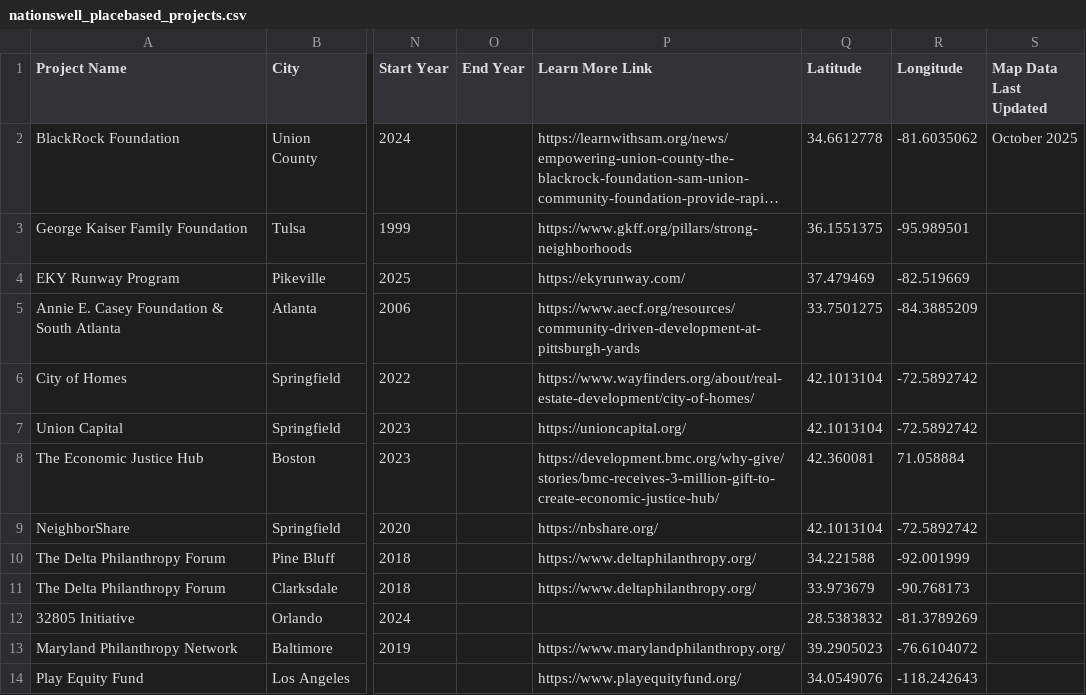
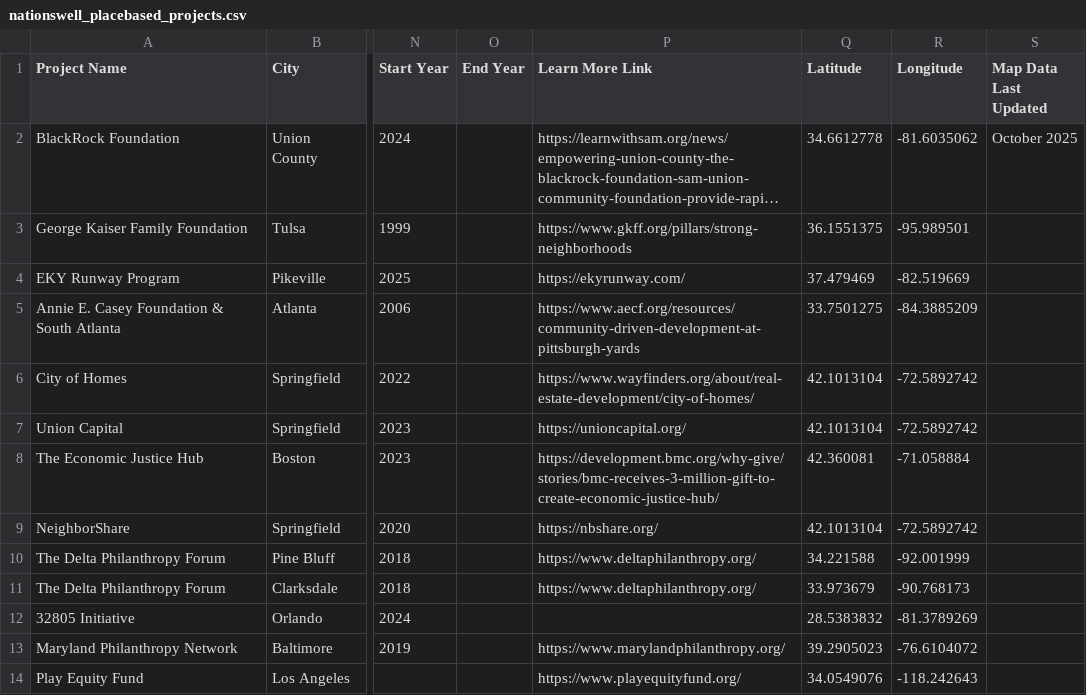
Before and after one commit to studiohub1/nationswell-placebased-map, a CSV file: data/nationswell_placebased_projects.csv, drawn as a sheet; only a part is shown, gaps mark what is left out; long unchanged cells end in …; the diff names each change by its address in the sheet, - before the commit and + after, or states it on an @@ line.

Commit message:
Update nationswell_placebased_projects.csv correct longitude Economic Justice Hub

```diff
--- a/data/nationswell_placebased_projects.csv
+++ b/data/nationswell_placebased_projects.csv
-R8 (Longitude): 71.058884
+R8 (Longitude): -71.058884
```
